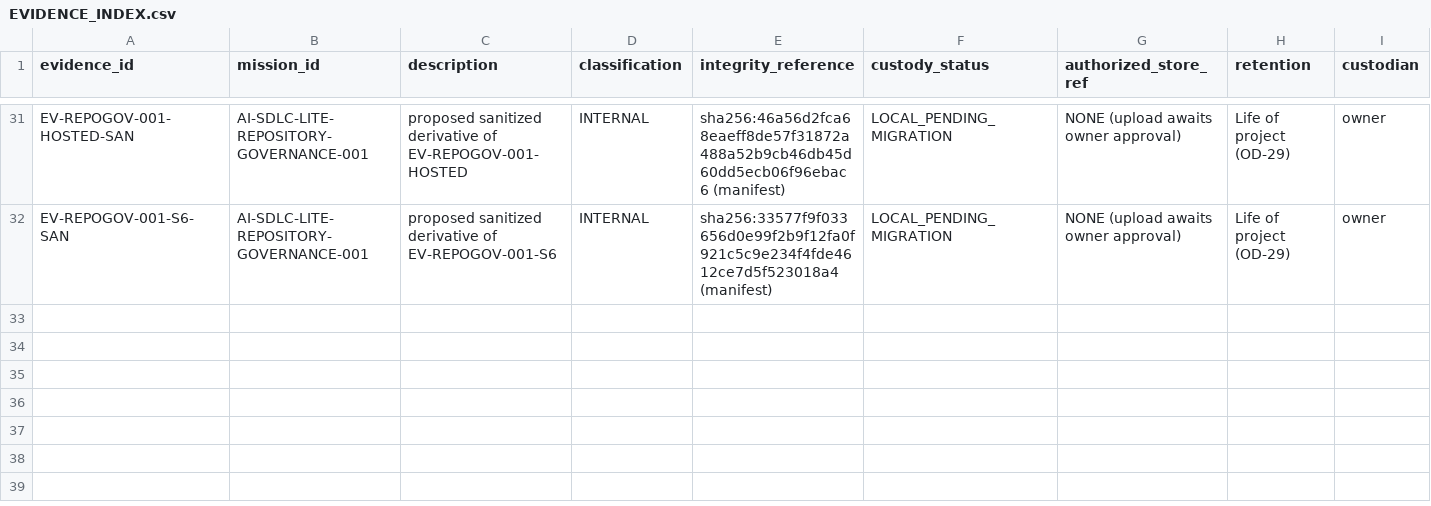
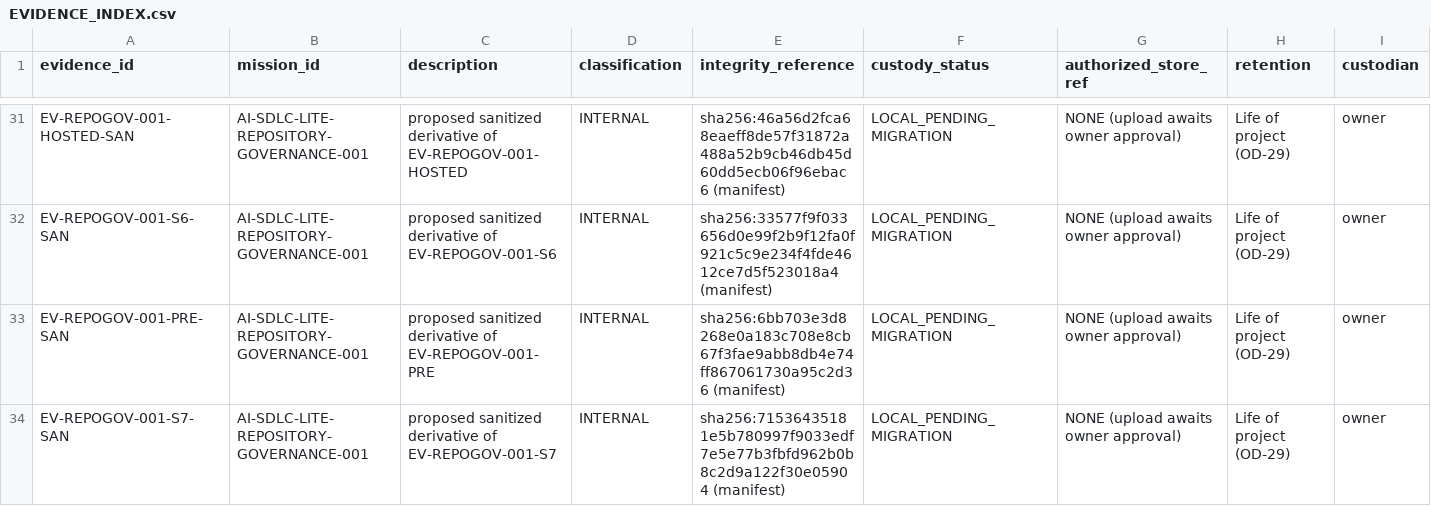
Before and after one commit to mmontielpz/ai-sdlc-lite, a CSV file: docs/engineering/EVIDENCE_INDEX.csv, drawn as a sheet; only a part is shown, gaps mark what is left out; rows hold the shown columns only; the diff covers the shown part only; the diff names each change by its address in the sheet, - before the commit and + after, or states it on an @@ line.

```diff
--- a/docs/engineering/EVIDENCE_INDEX.csv
+++ b/docs/engineering/EVIDENCE_INDEX.csv
+row 33: EV-REPOGOV-001-PRE-SAN | AI-SDLC-LITE-REPOSITORY-GOVERNANCE-001 | proposed sanitized derivative of EV-REPOGOV-001-PRE | INTERNAL | sha256:6bb703e3d8268e0a183c708e8cb67f3fae9abb8db4e74ff867061730a95c2d36 (manifest) | LOCAL_PENDING_MIGRATION | NONE (upload awaits owner approval) | Life of project (OD-29) | owner
+row 34: EV-REPOGOV-001-S7-SAN | AI-SDLC-LITE-REPOSITORY-GOVERNANCE-001 | proposed sanitized derivative of EV-REPOGOV-001-S7 | INTERNAL | sha256:71536435181e5b780997f9033edf7e5e77b3fbfd962b0b8c2d9a122f30e05904 (manifest) | LOCAL_PENDING_MIGRATION | NONE (upload awaits owner approval) | Life of project (OD-29) | owner
```
Also changed, not shown: 2 added rows and 8 edited cells elsewhere in this file, 4 other files.
